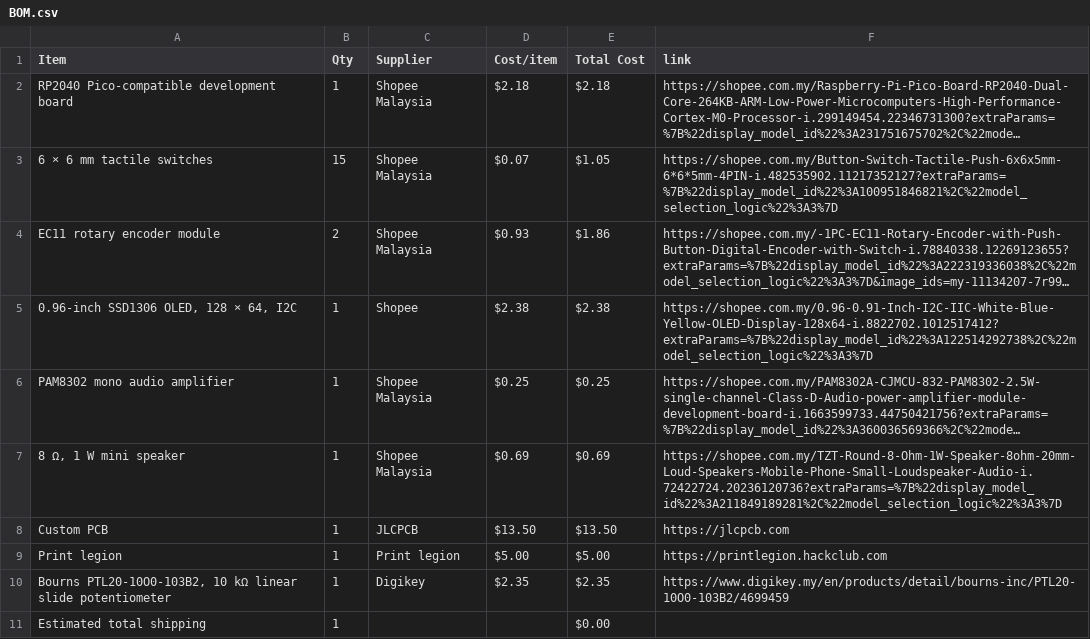
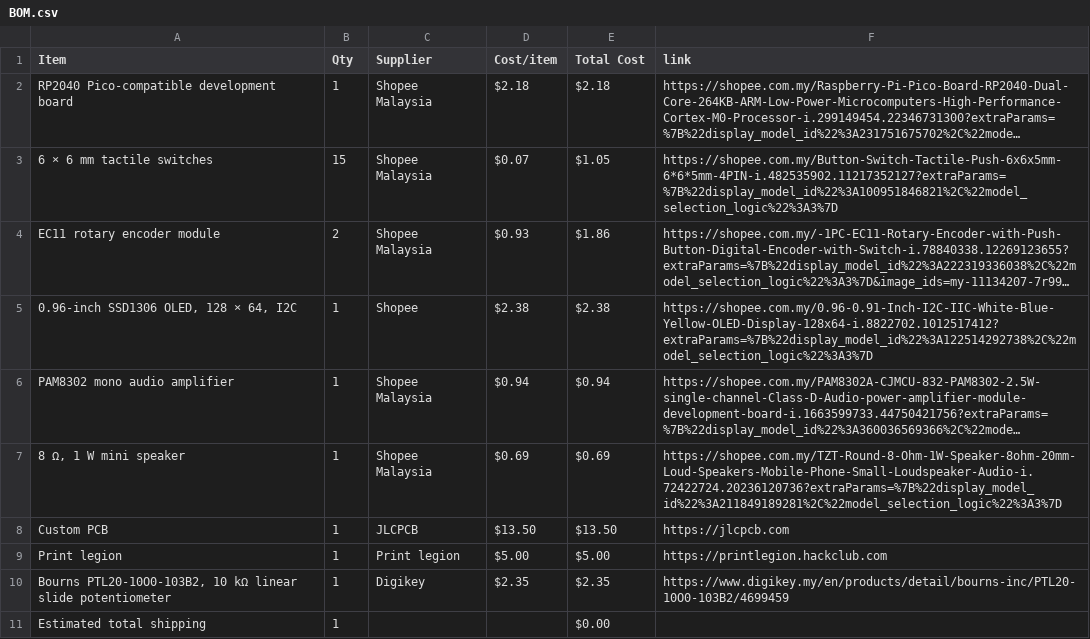
Before and after one commit to JH-2108/Custom-Audio-Synthesizer, a CSV file: BOM.csv, drawn as a sheet; long unchanged cells end in …; the diff names each change by its address in the sheet, - before the commit and + after, or states it on an @@ line.

Commit message:
Sync Custom audio synthesizer from Half Life

```diff
--- a/BOM.csv
+++ b/BOM.csv
-D6 (Cost/item): $0.25
+D6 (Cost/item): $0.94
-E6 (Total Cost): $0.25
+E6 (Total Cost): $0.94
```
